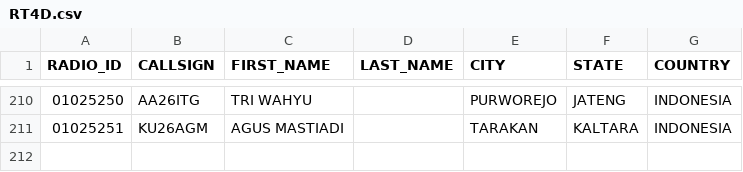
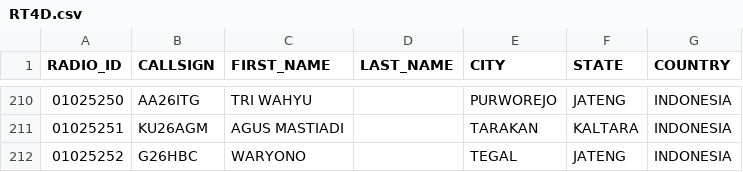
Before and after one commit to tombolptt/file_csv, a CSV file: RT4D.csv, drawn as a sheet; only a part is shown, gaps mark what is left out.

Commit message:
Update kontak RT4D.csv otomatis via Aplikasi

```diff
--- a/RT4D.csv
+++ b/RT4D.csv
@@ -211 +211,2 @@ RADIO_ID,CALLSIGN,FIRST_NAME,LAST_NAME,CITY,STATE,COUNTRY
 01025251,KU26AGM,AGUS MASTIADI,,TARAKAN,KALTARA,INDONESIA
+01025252,G26HBC,WARYONO,,TEGAL,JATENG,INDONESIA
```
